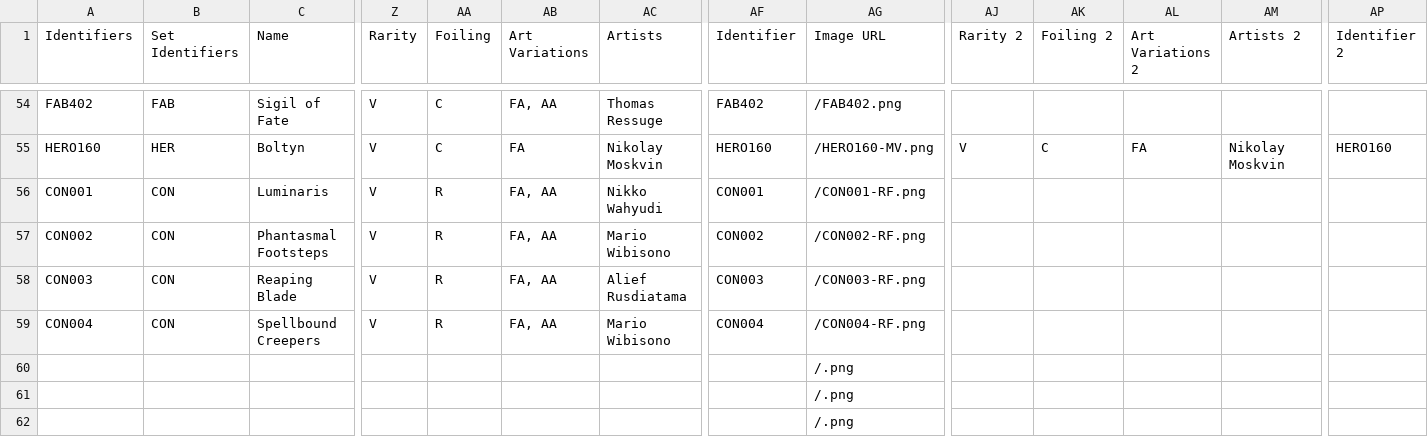
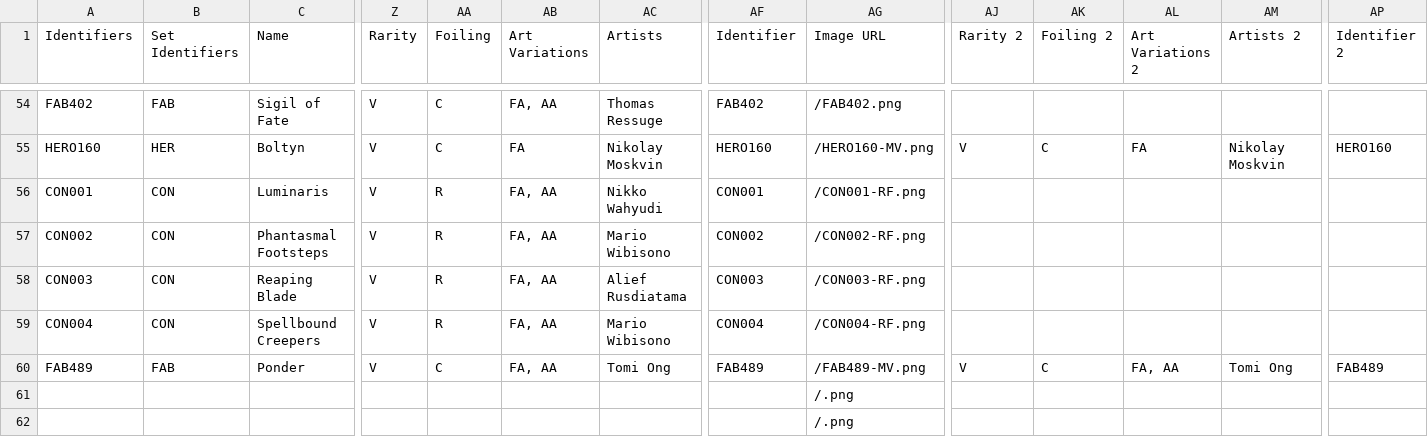
Before and after one commit to fabrary/cards, a CSV file: packages/cards/scripts/Spoiled/Flesh and Blood Spoiler Card Data - Promos.csv, drawn as a sheet; only a part is shown, gaps mark what is left out; removed rows and columns are numbered as before the commit, all else as after; rows hold the shown columns only; the diff names each change by its address in the sheet, - before the commit and + after, or states it on an @@ line.

```diff
--- a/packages/cards/scripts/Spoiled/Flesh and Blood Spoiler Card Data - Promos.csv
+++ b/packages/cards/scripts/Spoiled/Flesh and Blood Spoiler Card Data - Promos.csv
-row 60:  |  |  |  |  |  |  |  | /.png
+row 60: FAB489 | FAB | Ponder | V | C | FA, AA | Tomi Ong | FAB489 | /FAB489-MV.png | V | C | FA, AA | Tomi Ong | FAB489
```
Also changed, not shown: 5 other files.
